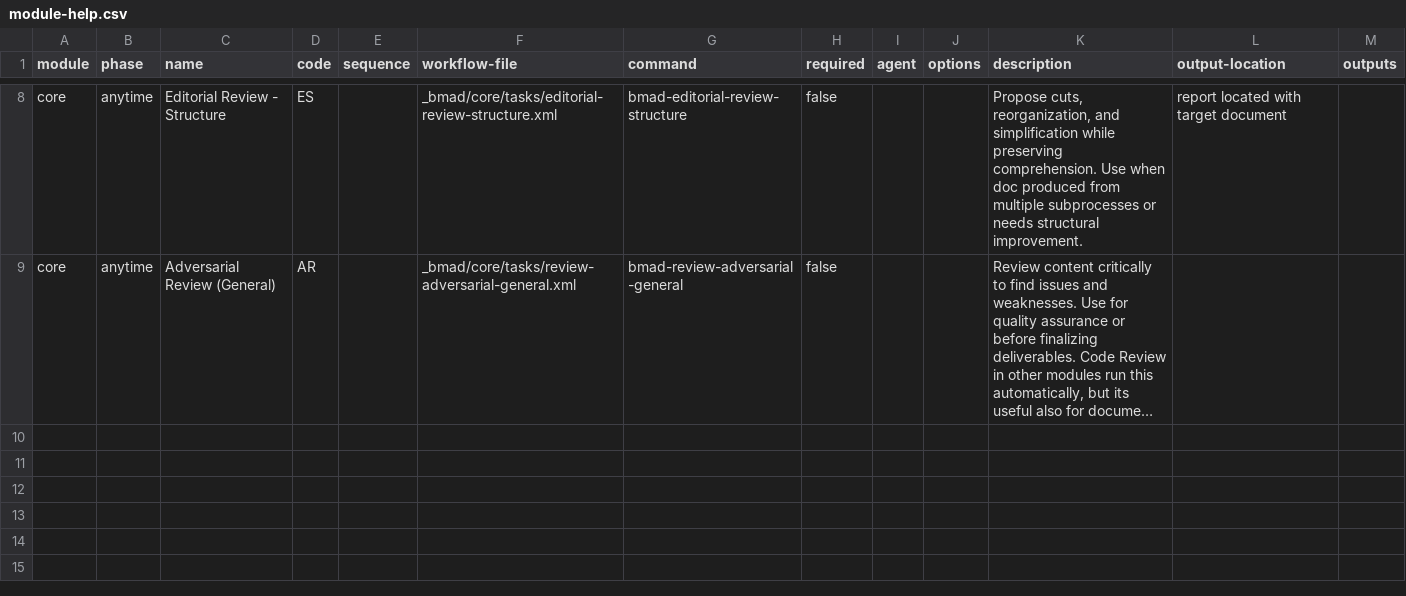
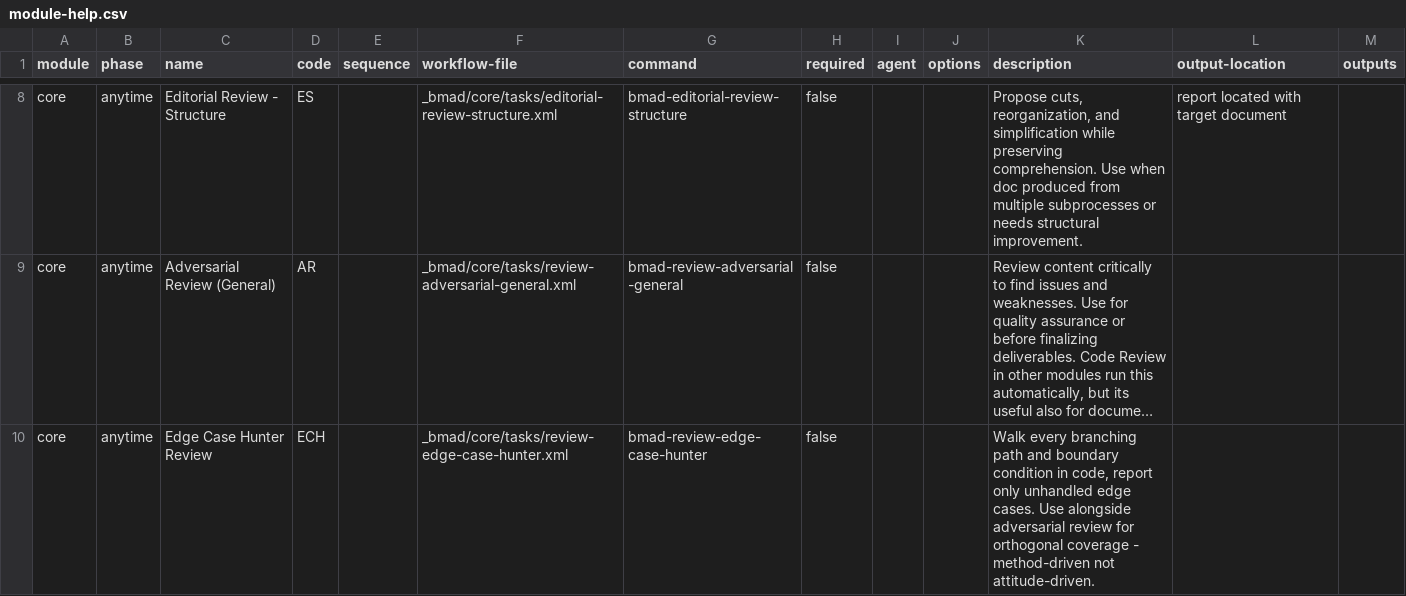
Before and after one commit to masteroleg/gm, a CSV file: _bmad/core/module-help.csv, drawn as a sheet; only a part is shown, gaps mark what is left out; long unchanged cells end in …; the diff names each change by its address in the sheet, - before the commit and + after, or states it on an @@ line.

Commit message:
chore: sync BMAD core workflows

```diff
--- a/_bmad/core/module-help.csv
+++ b/_bmad/core/module-help.csv
+row 10: core | anytime | Edge Case Hunter Review | ECH |  | _bmad/core/tasks/review-edge-case-hunter.xml | bmad-review-edge-case-hunter | false |  |  | Walk every branching path and boundary condition in code, report only unhandled edge cases. Use alongside adversarial review for orthogonal coverage - method-driven not attitude-driven.
```
Also changed, not shown: 7 other files.
